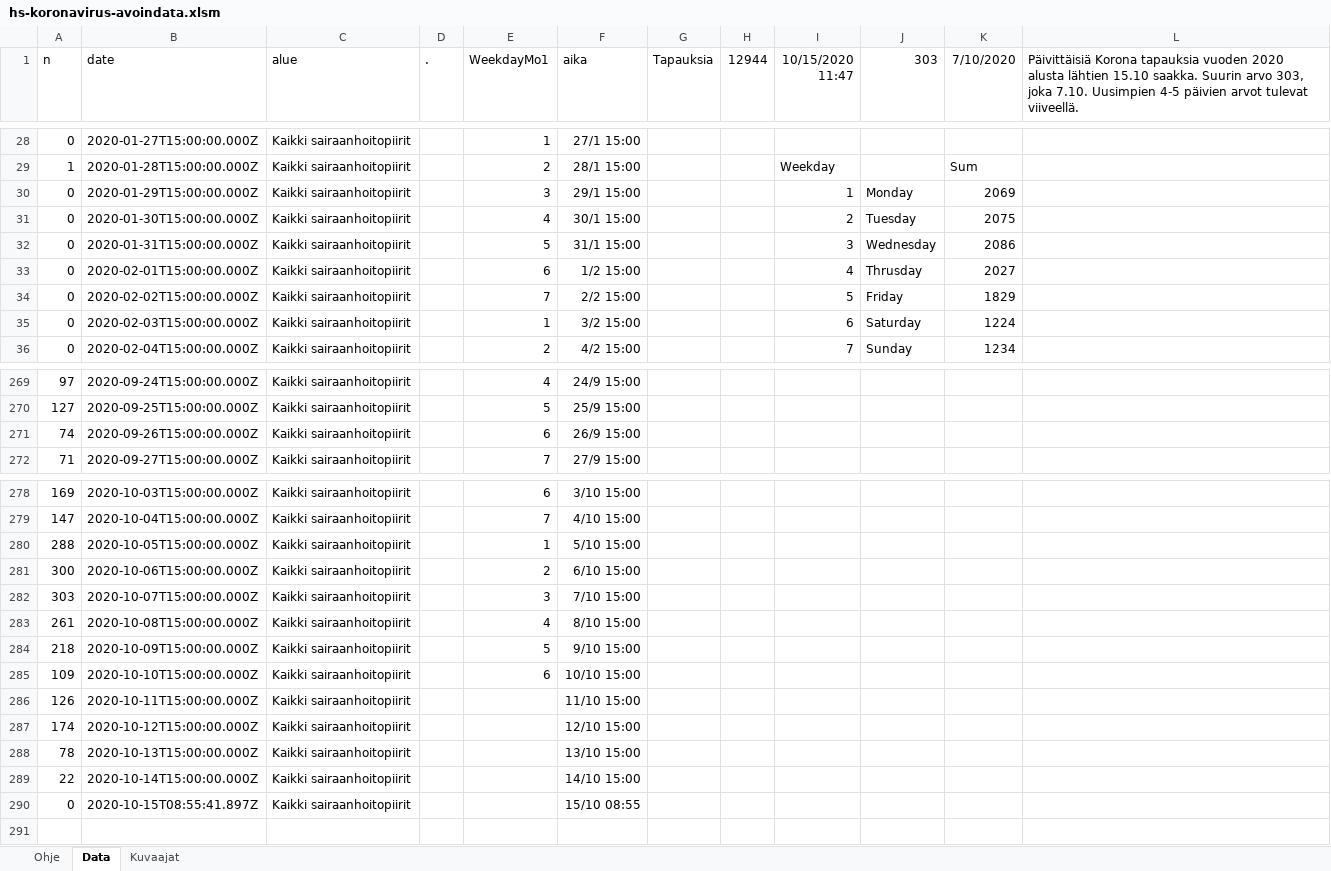
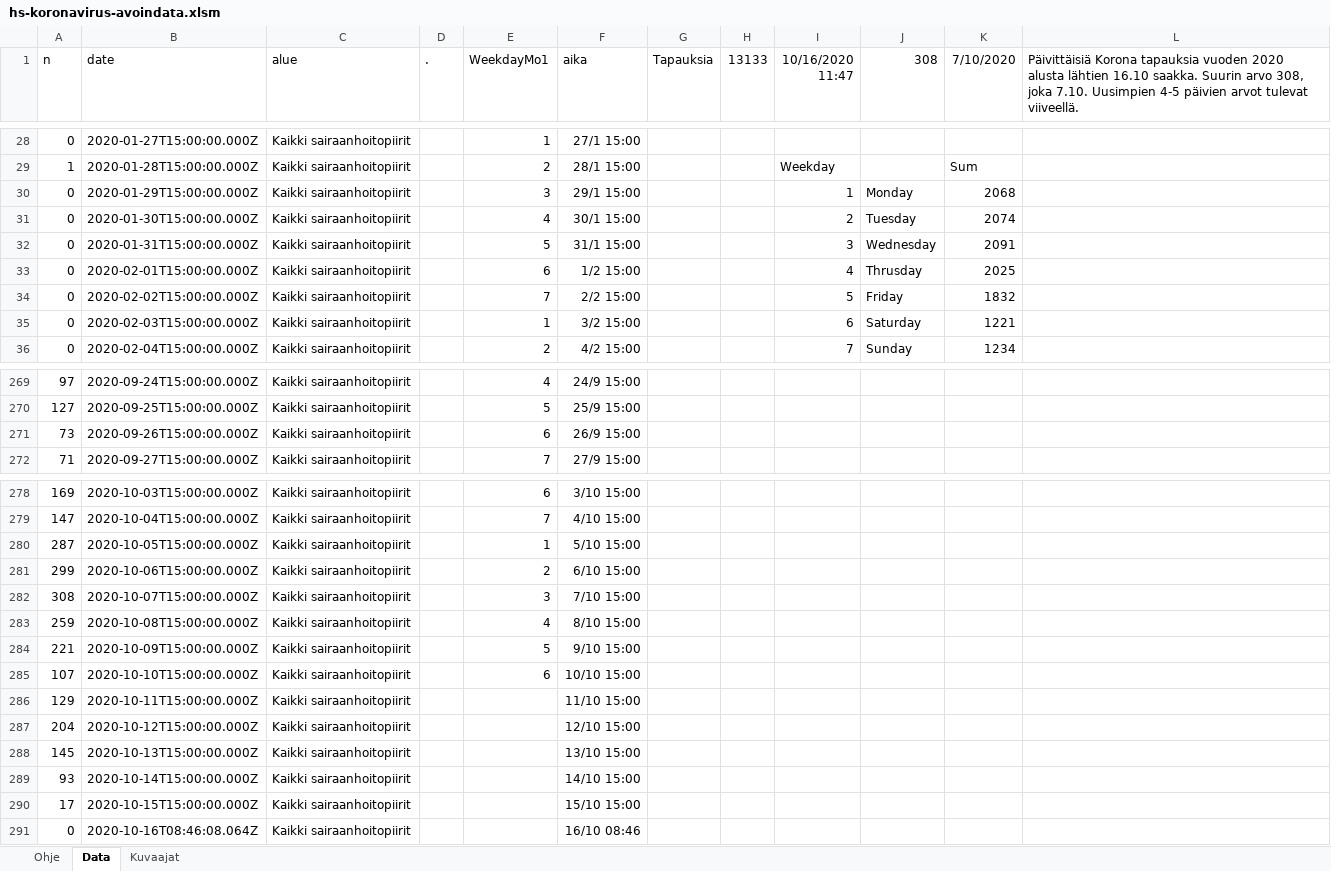
Before and after one commit to jussivirkkala/Excel, an Excel workbook: hs-koronavirus-avoindata/hs-koronavirus-avoindata.xlsm, sheet Data, drawn as a sheet; only a part is shown, gaps mark what is left out; values as stored, in another font and other column widths than the file's, no borders; charts and pictures not drawn; addresses are those after the commit; the diff names each change by its address in the sheet, - before the commit and + after, or states it on an @@ line.

```diff
--- a/hs-koronavirus-avoindata/hs-koronavirus-avoindata.xlsm (sheet Data)
+++ b/hs-koronavirus-avoindata/hs-koronavirus-avoindata.xlsm (sheet Data)
-H1: 12944
+H1: 13133
-I1: 10/15/2020 11:47
+I1: 10/16/2020 11:47
-J1: 303
+J1: 308
-L1: …alusta lähtien 15.10 saakka. Suurin arvo 303, joka 7.10.…
+L1: …alusta lähtien 16.10 saakka. Suurin arvo 308, joka 7.10.…
-K30 (7/10/2020): 2069
+K30 (7/10/2020): 2068
-K31 (7/10/2020): 2075
+K31 (7/10/2020): 2074
-K32 (7/10/2020): 2086
+K32 (7/10/2020): 2091
-K33 (7/10/2020): 2027
+K33 (7/10/2020): 2025
-K34 (7/10/2020): 1829
+K34 (7/10/2020): 1832
-K35 (7/10/2020): 1224
+K35 (7/10/2020): 1221
-A271 (n): 74
+A271 (n): 73
-A280 (n): 288
+A280 (n): 287
-A281 (n): 300
+A281 (n): 299
-A282 (n): 303
+A282 (n): 308
-A283 (n): 261
+A283 (n): 259
-A284 (n): 218
+A284 (n): 221
-A285 (n): 109
+A285 (n): 107
-A286 (n): 126
+A286 (n): 129
-A287 (n): 174
+A287 (n): 204
-A288 (n): 78
+A288 (n): 145
-A289 (n): 22
+A289 (n): 93
+row 290: 17 | 2020-10-15T15:00:00.000Z | Kaikki sairaanhoitopiirit |  |  | 15/10 15:00
-B291 (date): 2020-10-15T08:55:41.897Z
+B291 (date): 2020-10-16T08:46:08.064Z
-F291 (aika): 15/10 08:55
+F291 (aika): 16/10 08:46
```
Also changed, not shown: sheet Kuvaajat, charts or pictures.
